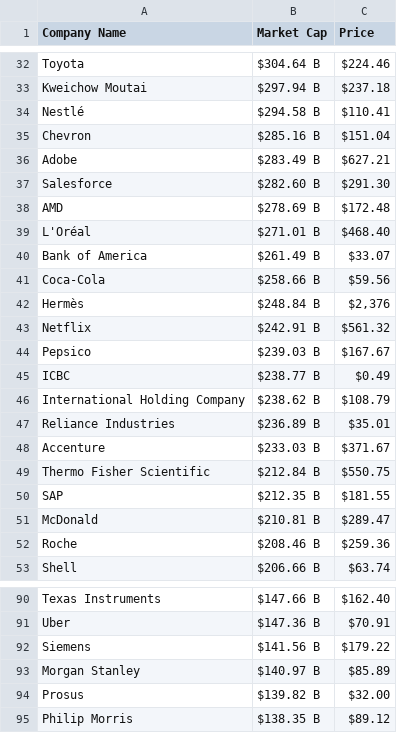
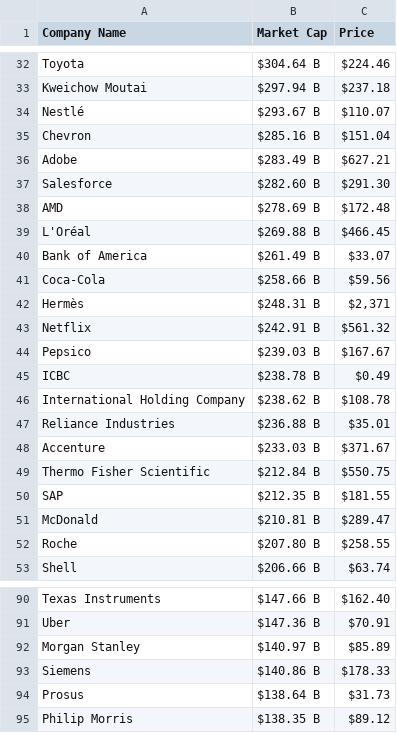
Before and after one commit to AbhishekBaske/marketcap_webscrap, a CSV file: company.csv, drawn as a sheet; only a part is shown, gaps mark what is left out; the diff covers the shown part only.

Commit message:
Automated data update

```diff
--- a/company.csv
+++ b/company.csv
@@ -33,3 +33,3 @@ Toyota,$304.64 B,$224.46
 Kweichow Moutai,$297.94 B,$237.18
-Nestlé,$294.58 B,$110.41
+Nestlé,$293.67 B,$110.07
 Chevron,$285.16 B,$151.04
@@ -38,11 +38,11 @@ Salesforce,$282.60 B,$291.30
 AMD,$278.69 B,$172.48
-L'Oréal,$271.01 B,$468.40
+L'Oréal,$269.88 B,$466.45
 Bank of America ,$261.49 B,$33.07
 Coca-Cola,$258.66 B,$59.56
-Hermès,$248.84 B,"$2,376"
+Hermès,$248.31 B,"$2,371"
 Netflix,$242.91 B,$561.32
 Pepsico,$239.03 B,$167.67
-ICBC,$238.77 B,$0.49
-International Holding Company,$238.62 B,$108.79
-Reliance Industries,$236.89 B,$35.01
+ICBC,$238.78 B,$0.49
+International Holding Company,$238.62 B,$108.78
+Reliance Industries,$236.88 B,$35.01
 Accenture,$233.03 B,$371.67
@@ -51,3 +51,3 @@ SAP,$212.35 B,$181.55
 McDonald,$210.81 B,$289.47
-Roche,$208.46 B,$259.36
+Roche,$207.80 B,$258.55
 Shell,$206.66 B,$63.74
@@ -91,5 +91,5 @@ Texas Instruments,$147.66 B,$162.40
 Uber,$147.36 B,$70.91
-Siemens,$141.56 B,$179.22
 Morgan Stanley,$140.97 B,$85.89
-Prosus,$139.82 B,$32.00
+Siemens,$140.86 B,$178.33
+Prosus,$138.64 B,$31.73
 Philip Morris,$138.35 B,$89.12
```
Also changed, not shown: 1 added row, 1 removed row and 8 edited cells elsewhere in this file, 1 other file.
